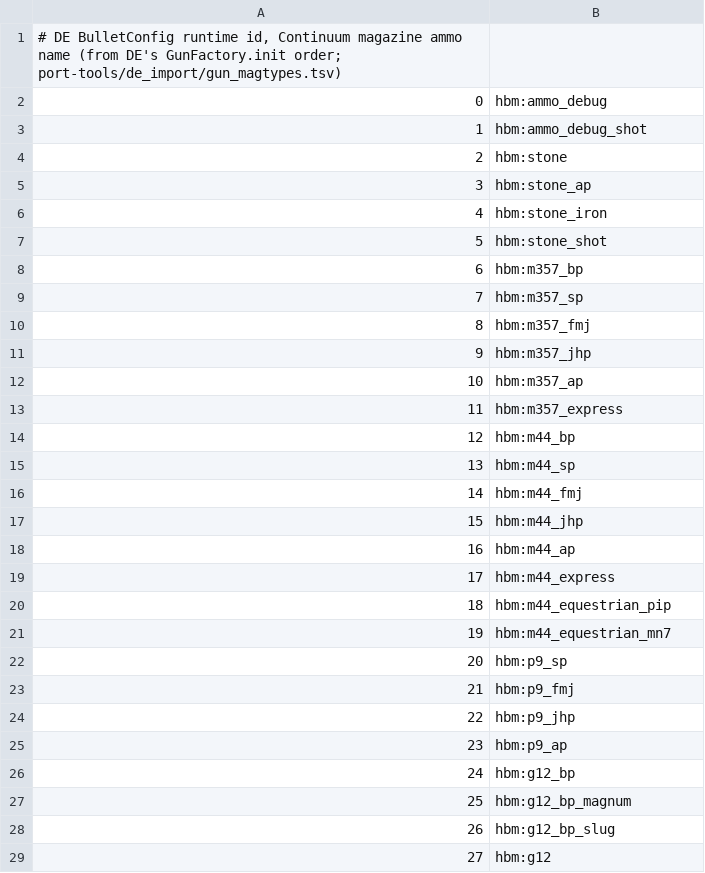
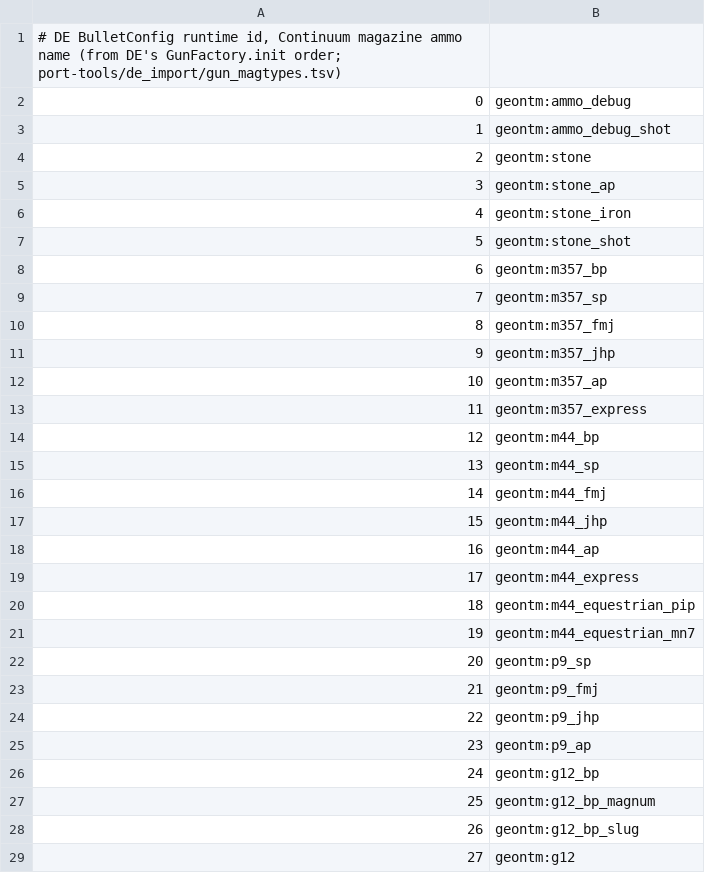
Before and after one commit to Geoventure-MC/GeoNTM, a TSV file: src/delegacy/resources/geontm_delegacy/de7/magtypes.tsv, drawn as a sheet; only a part is shown; the diff covers the shown part only.

```diff
--- a/src/delegacy/resources/geontm_delegacy/de7/magtypes.tsv
+++ b/src/delegacy/resources/geontm_delegacy/de7/magtypes.tsv
@@ -1,29 +1,29 @@
 # DE BulletConfig runtime id, Continuum magazine ammo name (from DE's GunFactory.init order; port-tools/de_import/gun_magtypes.tsv)
-0	hbm:ammo_debug
-1	hbm:ammo_debug_shot
-2	hbm:stone
-3	hbm:stone_ap
-4	hbm:stone_iron
-5	hbm:stone_shot
-6	hbm:m357_bp
-7	hbm:m357_sp
-8	hbm:m357_fmj
-9	hbm:m357_jhp
-10	hbm:m357_ap
-11	hbm:m357_express
-12	hbm:m44_bp
-13	hbm:m44_sp
-14	hbm:m44_fmj
-15	hbm:m44_jhp
-16	hbm:m44_ap
-17	hbm:m44_express
-18	hbm:m44_equestrian_pip
-19	hbm:m44_equestrian_mn7
-20	hbm:p9_sp
-21	hbm:p9_fmj
-22	hbm:p9_jhp
-23	hbm:p9_ap
-24	hbm:g12_bp
-25	hbm:g12_bp_magnum
-26	hbm:g12_bp_slug
-27	hbm:g12
+0	geontm:ammo_debug
+1	geontm:ammo_debug_shot
+2	geontm:stone
+3	geontm:stone_ap
+4	geontm:stone_iron
+5	geontm:stone_shot
+6	geontm:m357_bp
+7	geontm:m357_sp
+8	geontm:m357_fmj
+9	geontm:m357_jhp
+10	geontm:m357_ap
+11	geontm:m357_express
+12	geontm:m44_bp
+13	geontm:m44_sp
+14	geontm:m44_fmj
+15	geontm:m44_jhp
+16	geontm:m44_ap
+17	geontm:m44_express
+18	geontm:m44_equestrian_pip
+19	geontm:m44_equestrian_mn7
+20	geontm:p9_sp
+21	geontm:p9_fmj
+22	geontm:p9_jhp
+23	geontm:p9_ap
+24	geontm:g12_bp
+25	geontm:g12_bp_magnum
+26	geontm:g12_bp_slug
+27	geontm:g12
```
Also changed, not shown: 153 edited cells elsewhere in this file, src/deimport/resources/geontm_deimport/de7/blocks.tsv, src/delegacy/resources/geontm_delegacy/aliases.tsv, 9 other files.
